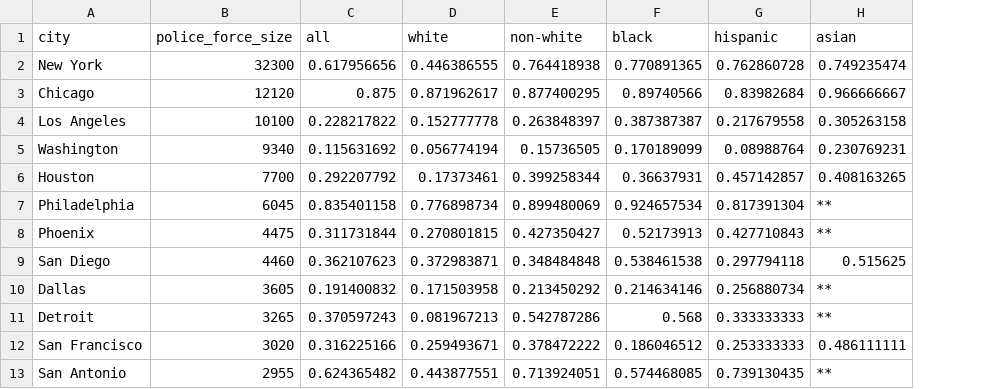
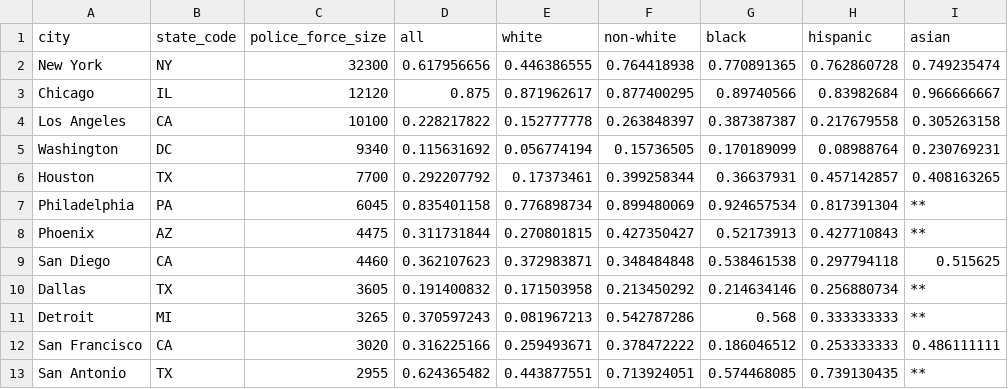
Before and after one commit to Ave-Wat/Stat220FinalProject, a CSV file: data/police_residence.csv, drawn as a sheet; only a part is shown; the diff names each change by its address in the sheet, - before the commit and + after, or states it on an @@ line.

Commit message:
added cities

```diff
--- a/data/police_residence.csv
+++ b/data/police_residence.csv
+column B (state_code), rows 2-13: NY | IL | CA | DC | TX | PA | AZ | CA | TX | MI | CA | TX
```
